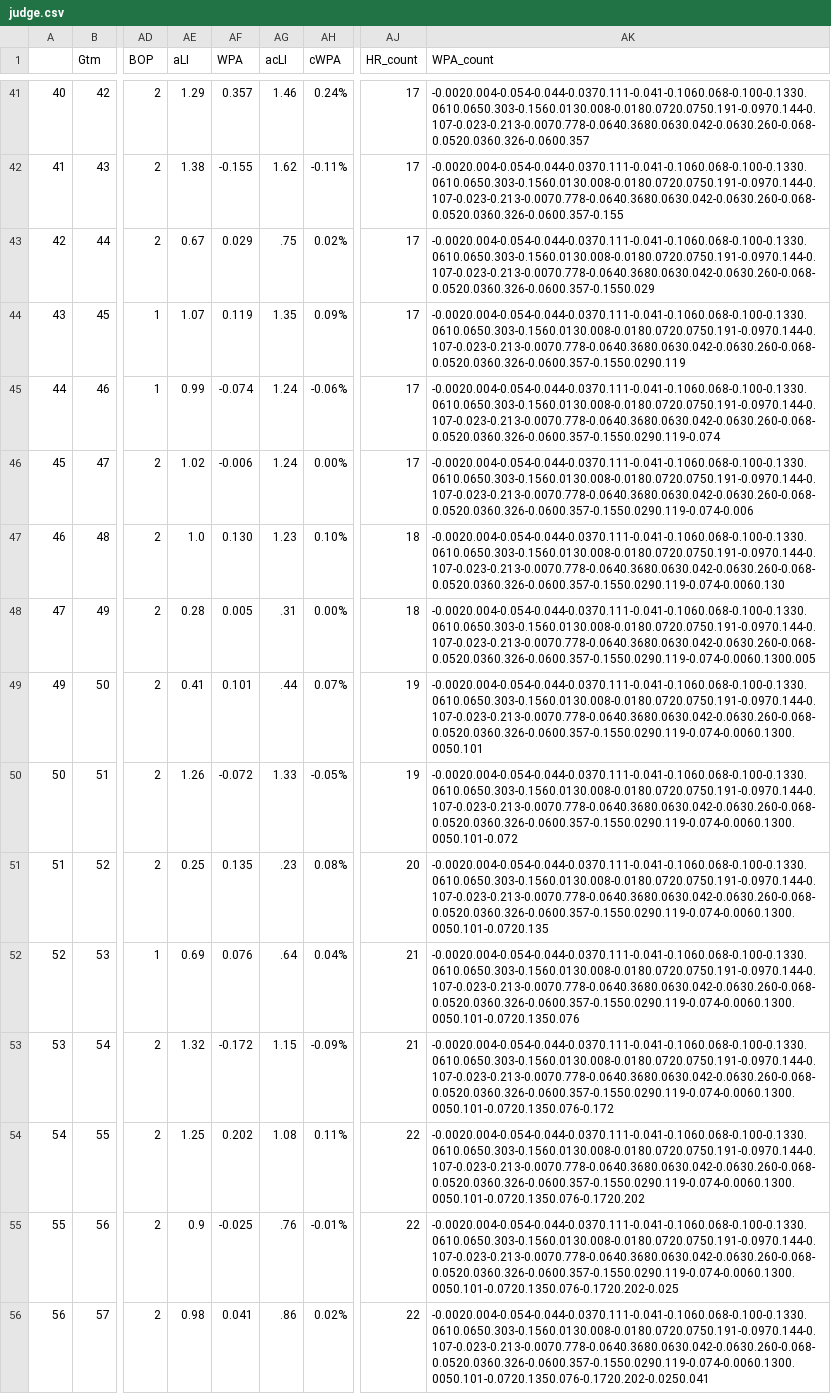
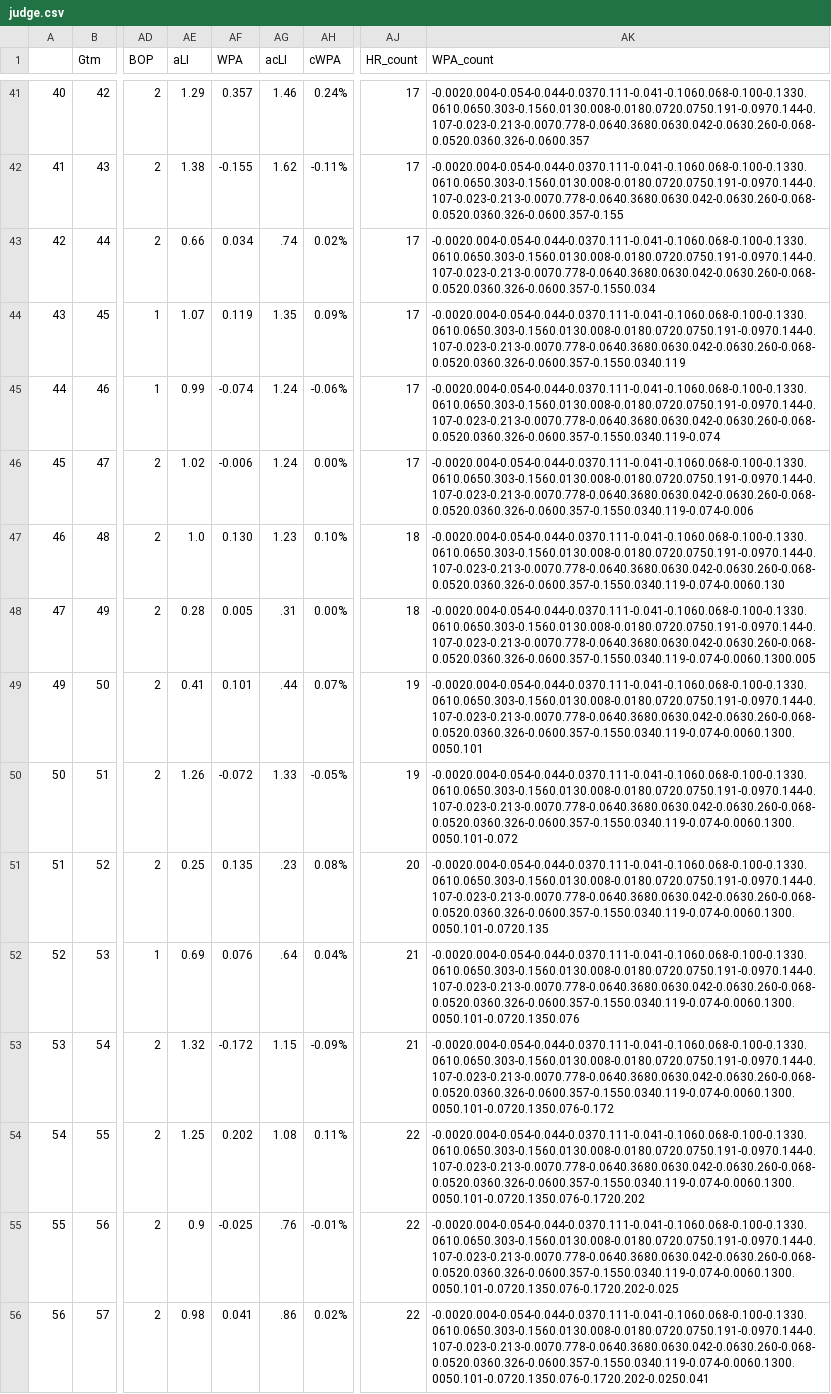
Before and after one commit to bryan-baker/winning-pace-yankees, a CSV file: data/judge.csv, drawn as a sheet; only a part is shown, gaps mark what is left out; the diff covers the shown part only; the diff names each change by its address in the sheet, - before the commit and + after, or states it on an @@ line.

```diff
--- a/data/judge.csv
+++ b/data/judge.csv
-AE43 (aLI): 0.67
+AE43 (aLI): 0.66
-AF43 (WPA): 0.029
+AF43 (WPA): 0.034
-AG43 (acLI): .75
+AG43 (acLI): .74
-AK43 (WPA_count): -0.0020.004-0.054-0.044-0.0370.111-0.041-0.1060.068-0.100-0.1330.0610.0650.303-0.1560.0130.008-0.0180.0720.0750.191-0.0970.144-0.107-0.023-0.213-0.0070.778-0.0640.3680.0630.042-0.0630.260-0.068-0.0520.0360.326-0.0600.357-0.1550.029
+AK43 (WPA_count): -0.0020.004-0.054-0.044-0.0370.111-0.041-0.1060.068-0.100-0.1330.0610.0650.303-0.1560.0130.008-0.0180.0720.0750.191-0.0970.144-0.107-0.023-0.213-0.0070.778-0.0640.3680.0630.042-0.0630.260-0.068-0.0520.0360.326-0.0600.357-0.1550.034
-AK44 (WPA_count): -0.0020.004-0.054-0.044-0.0370.111-0.041-0.1060.068-0.100-0.1330.0610.0650.303-0.1560.0130.008-0.0180.0720.0750.191-0.0970.144-0.107-0.023-0.213-0.0070.778-0.0640.3680.0630.042-0.0630.260-0.068-0.0520.0360.326-0.0600.357-0.1550.0290.119
+AK44 (WPA_count): -0.0020.004-0.054-0.044-0.0370.111-0.041-0.1060.068-0.100-0.1330.0610.0650.303-0.1560.0130.008-0.0180.0720.0750.191-0.0970.144-0.107-0.023-0.213-0.0070.778-0.0640.3680.0630.042-0.0630.260-0.068-0.0520.0360.326-0.0600.357-0.1550.0340.119
-AK45 (WPA_count): -0.0020.004-0.054-0.044-0.0370.111-0.041-0.1060.068-0.100-0.1330.0610.0650.303-0.1560.0130.008-0.0180.0720.0750.191-0.0970.144-0.107-0.023-0.213-0.0070.778-0.0640.3680.0630.042-0.0630.260-0.068-0.0520.0360.326-0.0600.357-0.1550.0290.119-0.074
+AK45 (WPA_count): -0.0020.004-0.054-0.044-0.0370.111-0.041-0.1060.068-0.100-0.1330.0610.0650.303-0.1560.0130.008-0.0180.0720.0750.191-0.0970.144-0.107-0.023-0.213-0.0070.778-0.0640.3680.0630.042-0.0630.260-0.068-0.0520.0360.326-0.0600.357-0.1550.0340.119-0.074
-AK46 (WPA_count): -0.0020.004-0.054-0.044-0.0370.111-0.041-0.1060.068-0.100-0.1330.0610.0650.303-0.1560.0130.008-0.0180.0720.0750.191-0.0970.144-0.107-0.023-0.213-0.0070.778-0.0640.3680.0630.042-0.0630.260-0.068-0.0520.0360.326-0.0600.357-0.1550.0290.119-0.074-0.006
+AK46 (WPA_count): -0.0020.004-0.054-0.044-0.0370.111-0.041-0.1060.068-0.100-0.1330.0610.0650.303-0.1560.0130.008-0.0180.0720.0750.191-0.0970.144-0.107-0.023-0.213-0.0070.778-0.0640.3680.0630.042-0.0630.260-0.068-0.0520.0360.326-0.0600.357-0.1550.0340.119-0.074-0.006
-AK47 (WPA_count): -0.0020.004-0.054-0.044-0.0370.111-0.041-0.1060.068-0.100-0.1330.0610.0650.303-0.1560.0130.008-0.0180.0720.0750.191-0.0970.144-0.107-0.023-0.213-0.0070.778-0.0640.3680.0630.042-0.0630.260-0.068-0.0520.0360.326-0.0600.357-0.1550.0290.119-0.074-0.0060.130
+AK47 (WPA_count): -0.0020.004-0.054-0.044-0.0370.111-0.041-0.1060.068-0.100-0.1330.0610.0650.303-0.1560.0130.008-0.0180.0720.0750.191-0.0970.144-0.107-0.023-0.213-0.0070.778-0.0640.3680.0630.042-0.0630.260-0.068-0.0520.0360.326-0.0600.357-0.1550.0340.119-0.074-0.0060.130
-AK48 (WPA_count): -0.0020.004-0.054-0.044-0.0370.111-0.041-0.1060.068-0.100-0.1330.0610.0650.303-0.1560.0130.008-0.0180.0720.0750.191-0.0970.144-0.107-0.023-0.213-0.0070.778-0.0640.3680.0630.042-0.0630.260-0.068-0.0520.0360.326-0.0600.357-0.1550.0290.119-0.074-0.0060.1300.005
+AK48 (WPA_count): -0.0020.004-0.054-0.044-0.0370.111-0.041-0.1060.068-0.100-0.1330.0610.0650.303-0.1560.0130.008-0.0180.0720.0750.191-0.0970.144-0.107-0.023-0.213-0.0070.778-0.0640.3680.0630.042-0.0630.260-0.068-0.0520.0360.326-0.0600.357-0.1550.0340.119-0.074-0.0060.1300.005
-AK49 (WPA_count): -0.0020.004-0.054-0.044-0.0370.111-0.041-0.1060.068-0.100-0.1330.0610.0650.303-0.1560.0130.008-0.0180.0720.0750.191-0.0970.144-0.107-0.023-0.213-0.0070.778-0.0640.3680.0630.042-0.0630.260-0.068-0.0520.0360.326-0.0600.357-0.1550.0290.119-0.074-0.0060.1300.0050.101
+AK49 (WPA_count): -0.0020.004-0.054-0.044-0.0370.111-0.041-0.1060.068-0.100-0.1330.0610.0650.303-0.1560.0130.008-0.0180.0720.0750.191-0.0970.144-0.107-0.023-0.213-0.0070.778-0.0640.3680.0630.042-0.0630.260-0.068-0.0520.0360.326-0.0600.357-0.1550.0340.119-0.074-0.0060.1300.0050.101
-AK50 (WPA_count): -0.0020.004-0.054-0.044-0.0370.111-0.041-0.1060.068-0.100-0.1330.0610.0650.303-0.1560.0130.008-0.0180.0720.0750.191-0.0970.144-0.107-0.023-0.213-0.0070.778-0.0640.3680.0630.042-0.0630.260-0.068-0.0520.0360.326-0.0600.357-0.1550.0290.119-0.074-0.0060.1300.0050.101-0.072
+AK50 (WPA_count): -0.0020.004-0.054-0.044-0.0370.111-0.041-0.1060.068-0.100-0.1330.0610.0650.303-0.1560.0130.008-0.0180.0720.0750.191-0.0970.144-0.107-0.023-0.213-0.0070.778-0.0640.3680.0630.042-0.0630.260-0.068-0.0520.0360.326-0.0600.357-0.1550.0340.119-0.074-0.0060.1300.0050.101-0.072
-AK51 (WPA_count): -0.0020.004-0.054-0.044-0.0370.111-0.041-0.1060.068-0.100-0.1330.0610.0650.303-0.1560.0130.008-0.0180.0720.0750.191-0.0970.144-0.107-0.023-0.213-0.0070.778-0.0640.3680.0630.042-0.0630.260-0.068-0.0520.0360.326-0.0600.357-0.1550.0290.119-0.074-0.0060.1300.0050.101-0.0720.135
+AK51 (WPA_count): -0.0020.004-0.054-0.044-0.0370.111-0.041-0.1060.068-0.100-0.1330.0610.0650.303-0.1560.0130.008-0.0180.0720.0750.191-0.0970.144-0.107-0.023-0.213-0.0070.778-0.0640.3680.0630.042-0.0630.260-0.068-0.0520.0360.326-0.0600.357-0.1550.0340.119-0.074-0.0060.1300.0050.101-0.0720.135
-AK52 (WPA_count): -0.0020.004-0.054-0.044-0.0370.111-0.041-0.1060.068-0.100-0.1330.0610.0650.303-0.1560.0130.008-0.0180.0720.0750.191-0.0970.144-0.107-0.023-0.213-0.0070.778-0.0640.3680.0630.042-0.0630.260-0.068-0.0520.0360.326-0.0600.357-0.1550.0290.119-0.074-0.0060.1300.0050.101-0.0720.1350.076
+AK52 (WPA_count): -0.0020.004-0.054-0.044-0.0370.111-0.041-0.1060.068-0.100-0.1330.0610.0650.303-0.1560.0130.008-0.0180.0720.0750.191-0.0970.144-0.107-0.023-0.213-0.0070.778-0.0640.3680.0630.042-0.0630.260-0.068-0.0520.0360.326-0.0600.357-0.1550.0340.119-0.074-0.0060.1300.0050.101-0.0720.1350.076
-AK53 (WPA_count): -0.0020.004-0.054-0.044-0.0370.111-0.041-0.1060.068-0.100-0.1330.0610.0650.303-0.1560.0130.008-0.0180.0720.0750.191-0.0970.144-0.107-0.023-0.213-0.0070.778-0.0640.3680.0630.042-0.0630.260-0.068-0.0520.0360.326-0.0600.357-0.1550.0290.119-0.074-0.0060.1300.0050.101-0.0720.1350.076-0.172
+AK53 (WPA_count): -0.0020.004-0.054-0.044-0.0370.111-0.041-0.1060.068-0.100-0.1330.0610.0650.303-0.1560.0130.008-0.0180.0720.0750.191-0.0970.144-0.107-0.023-0.213-0.0070.778-0.0640.3680.0630.042-0.0630.260-0.068-0.0520.0360.326-0.0600.357-0.1550.0340.119-0.074-0.0060.1300.0050.101-0.0720.1350.076-0.172
-AK54 (WPA_count): -0.0020.004-0.054-0.044-0.0370.111-0.041-0.1060.068-0.100-0.1330.0610.0650.303-0.1560.0130.008-0.0180.0720.0750.191-0.0970.144-0.107-0.023-0.213-0.0070.778-0.0640.3680.0630.042-0.0630.260-0.068-0.0520.0360.326-0.0600.357-0.1550.0290.119-0.074-0.0060.1300.0050.101-0.0720.1350.076-0.1720.202
+AK54 (WPA_count): -0.0020.004-0.054-0.044-0.0370.111-0.041-0.1060.068-0.100-0.1330.0610.0650.303-0.1560.0130.008-0.0180.0720.0750.191-0.0970.144-0.107-0.023-0.213-0.0070.778-0.0640.3680.0630.042-0.0630.260-0.068-0.0520.0360.326-0.0600.357-0.1550.0340.119-0.074-0.0060.1300.0050.101-0.0720.1350.076-0.1720.202
-AK55 (WPA_count): -0.0020.004-0.054-0.044-0.0370.111-0.041-0.1060.068-0.100-0.1330.0610.0650.303-0.1560.0130.008-0.0180.0720.0750.191-0.0970.144-0.107-0.023-0.213-0.0070.778-0.0640.3680.0630.042-0.0630.260-0.068-0.0520.0360.326-0.0600.357-0.1550.0290.119-0.074-0.0060.1300.0050.101-0.0720.1350.076-0.1720.202-0.025
+AK55 (WPA_count): -0.0020.004-0.054-0.044-0.0370.111-0.041-0.1060.068-0.100-0.1330.0610.0650.303-0.1560.0130.008-0.0180.0720.0750.191-0.0970.144-0.107-0.023-0.213-0.0070.778-0.0640.3680.0630.042-0.0630.260-0.068-0.0520.0360.326-0.0600.357-0.1550.0340.119-0.074-0.0060.1300.0050.101-0.0720.1350.076-0.1720.202-0.025
-AK56 (WPA_count): -0.0020.004-0.054-0.044-0.0370.111-0.041-0.1060.068-0.100-0.1330.0610.0650.303-0.1560.0130.008-0.0180.0720.0750.191-0.0970.144-0.107-0.023-0.213-0.0070.778-0.0640.3680.0630.042-0.0630.260-0.068-0.0520.0360.326-0.0600.357-0.1550.0290.119-0.074-0.0060.1300.0050.101-0.0720.1350.076-0.1720.202-0.0250.041
+AK56 (WPA_count): -0.0020.004-0.054-0.044-0.0370.111-0.041-0.1060.068-0.100-0.1330.0610.0650.303-0.1560.0130.008-0.0180.0720.0750.191-0.0970.144-0.107-0.023-0.213-0.0070.778-0.0640.3680.0630.042-0.0630.260-0.068-0.0520.0360.326-0.0600.357-0.1550.0340.119-0.074-0.0060.1300.0050.101-0.0720.1350.076-0.1720.202-0.0250.041
```
Also changed, not shown: 1 added row and 83 edited cells elsewhere in this file, data/yankees_2022.csv, 3 other files.
